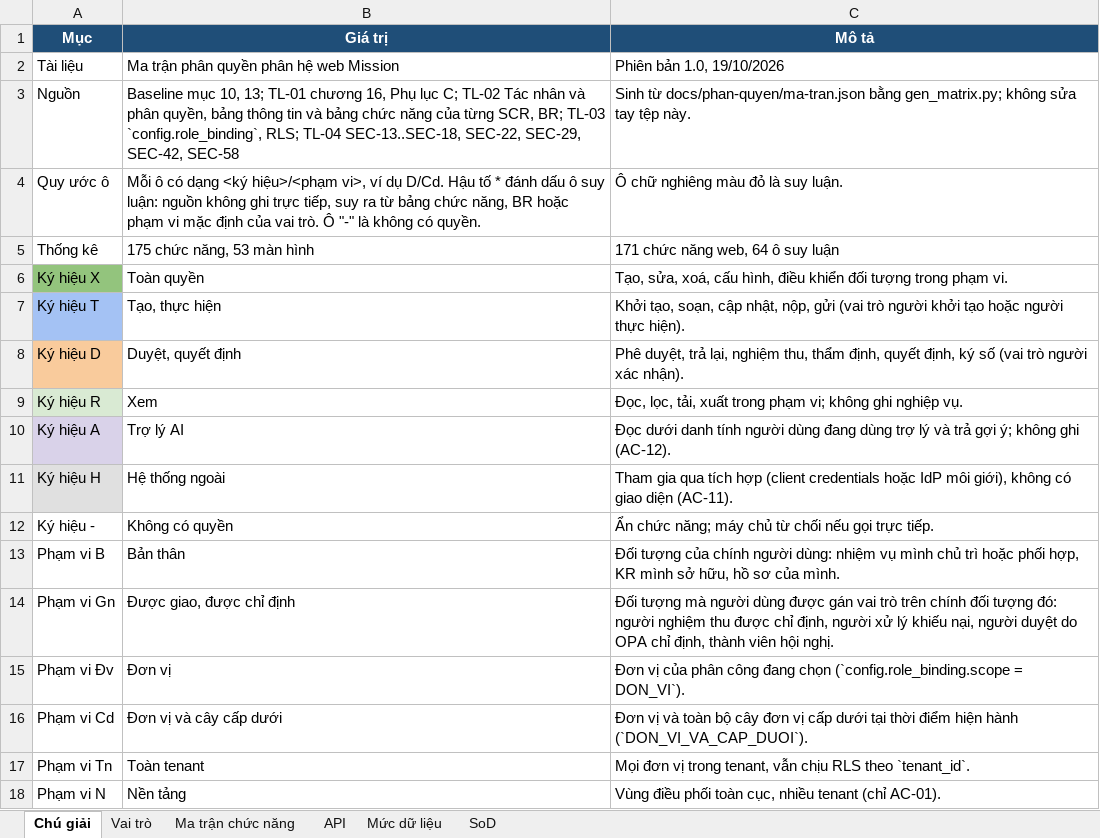
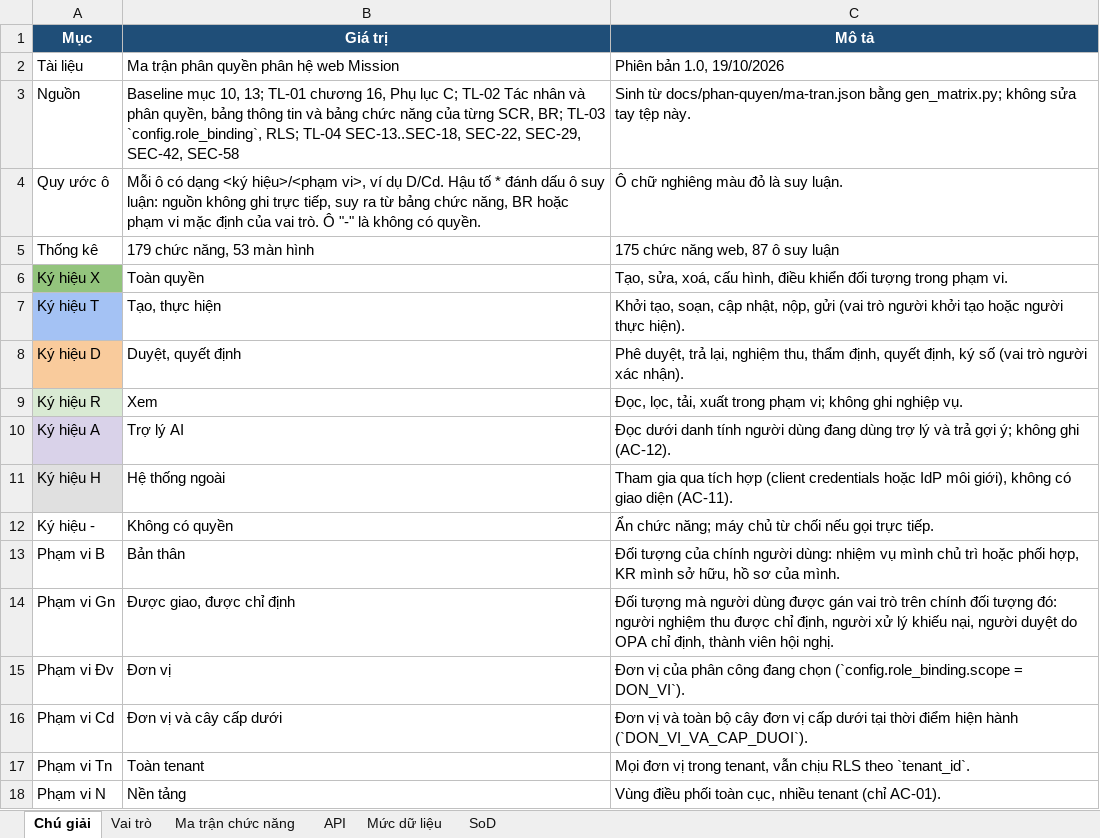
Before and after one commit to caprocute/mission-web, an Excel workbook: docs/phan-quyen/ma-tran-phan-quyen.xlsx, sheet Chú giải, drawn as a sheet; values as stored, in another font and other column widths than the file's, no borders; the diff names each change by its address in the sheet, - before the commit and + after, or states it on an @@ line.

```diff
--- a/docs/phan-quyen/ma-tran-phan-quyen.xlsx (sheet Chú giải)
+++ b/docs/phan-quyen/ma-tran-phan-quyen.xlsx (sheet Chú giải)
-B5 (Giá trị): 175 chức năng, 53 màn hình
+B5 (Giá trị): 179 chức năng, 53 màn hình
-C5 (Mô tả): 171 chức năng web, 64 ô suy luận
+C5 (Mô tả): 175 chức năng web, 87 ô suy luận
```
Also changed, not shown: sheet Ma trận chức năng, 5 other files.
